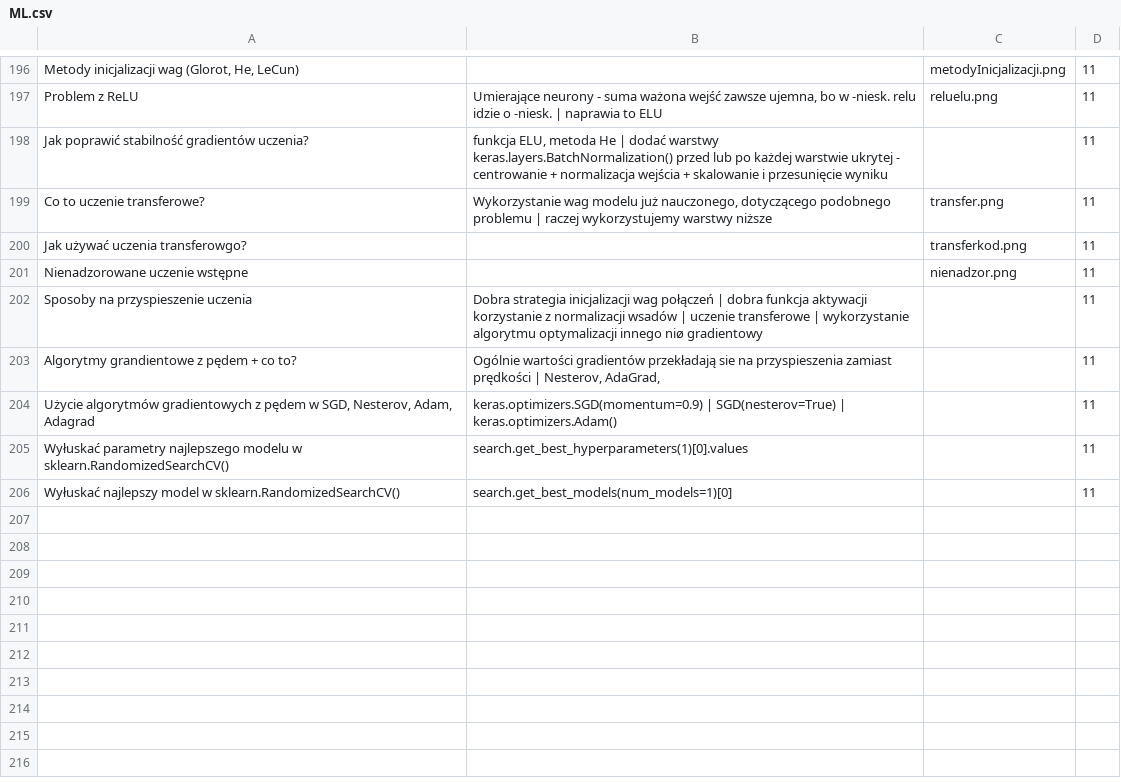
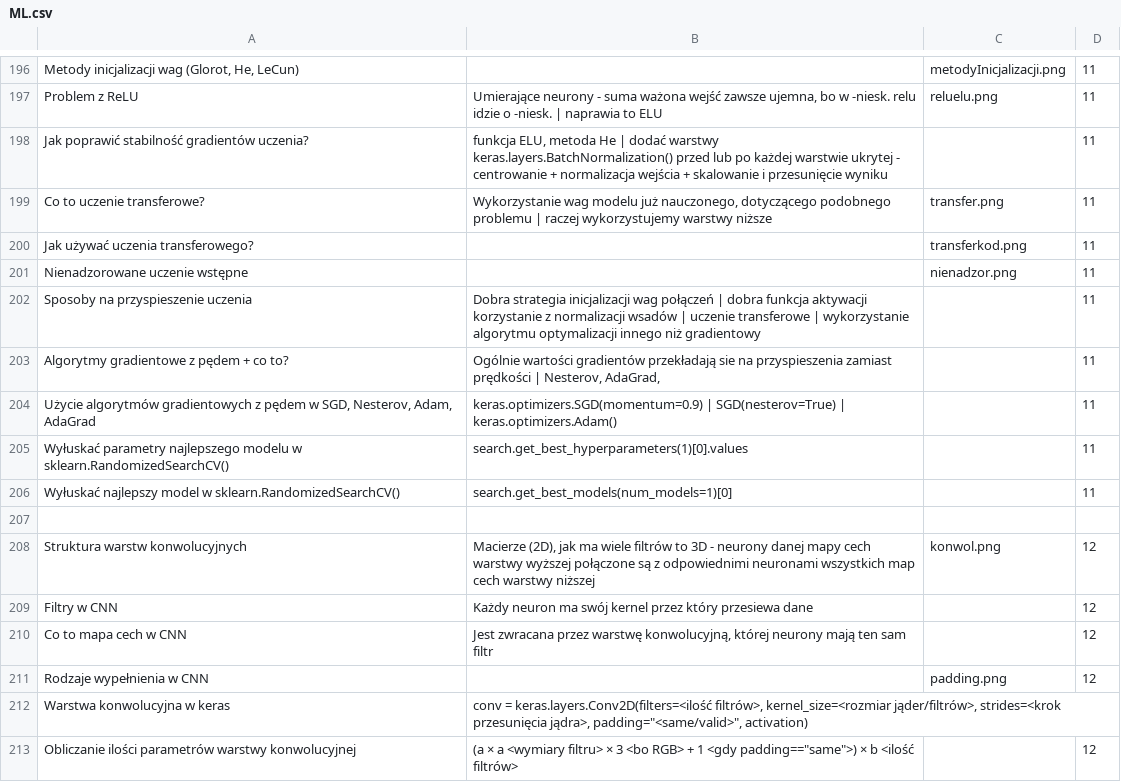
Before and after one commit to CaIiguIa/Wejsciowkowo, a CSV file: ML.csv, drawn as a sheet; only a part is shown, gaps mark what is left out; the diff covers the shown part only.

Commit message:
Moore questions for ML

```diff
--- a/ML.csv
+++ b/ML.csv
@@ -199,8 +199,15 @@ Jak poprawić stabilność gradientów uczenia?;funkcja ELU, metoda He | dodać
 Co to uczenie transferowe?;Wykorzystanie wag modelu już nauczonego, dotyczącego podobnego problemu | raczej wykorzystujemy warstwy niższe;transfer.png;11
-Jak używać uczenia transferowgo?;;transferkod.png;11
+Jak używać uczenia transferowego?;;transferkod.png;11
 Nienadzorowane uczenie wstępne;;nienadzor.png;11
-Sposoby na przyspieszenie uczenia;Dobra strategia inicjalizacji wag połączeń | dobra funkcja aktywacji korzystanie z normalizacji wsadów | uczenie transferowe |  wykorzystanie algorytmu optymalizacji innego niø gradientowy;;11
-Algorytmy grandientowe z pędem + co to?;Ogólnie wartości gradientów przekładają sie na przyspieszenia zamiast prędkości | Nesterov, AdaGrad,  ;;11
-Użycie algorytmów gradientowych z pędem w SGD, Nesterov, Adam, Adagrad;keras.optimizers.SGD(momentum=0.9) | SGD(nesterov=True) | keras.optimizers.Adam();;11
+Sposoby na przyspieszenie uczenia;Dobra strategia inicjalizacji wag połączeń | dobra funkcja aktywacji korzystanie z normalizacji wsadów | uczenie transferowe |  wykorzystanie algorytmu optymalizacji innego niż gradientowy;;11
+Algorytmy gradientowe z pędem + co to?;Ogólnie wartości gradientów przekładają sie na przyspieszenia zamiast prędkości | Nesterov, AdaGrad,  ;;11
+Użycie algorytmów gradientowych z pędem w SGD, Nesterov, Adam, AdaGrad;keras.optimizers.SGD(momentum=0.9) | SGD(nesterov=True) | keras.optimizers.Adam();;11
 Wyłuskać parametry najlepszego modelu w sklearn.RandomizedSearchCV();search.get_best_hyperparameters(1)[0].values;;11
 Wyłuskać najlepszy model w sklearn.RandomizedSearchCV();search.get_best_models(num_models=1)[0];;11
+
+Struktura warstw konwolucyjnych;Macierze (2D), jak ma wiele filtrów to 3D - neurony danej mapy cech warstwy wyższej połączone są z odpowiednimi neuronami wszystkich map cech warstwy niższej;konwol.png;12
+Filtry w CNN;Każdy neuron ma swój kernel przez który przesiewa dane;;12
+Co to mapa cech w CNN;Jest zwracana przez warstwę konwolucyjną, której neurony mają ten sam filtr;;12
+Rodzaje wypełnienia w CNN;;padding.png;12
+Warstwa konwolucyjna w keras;conv = keras.layers.Conv2D(filters=<ilość filtrów>, kernel_size=<rozmiar jąder/filtrów>, strides=<krok przesunięcia jądra>, padding="<same/valid>", activation)
+Obliczanie ilości parametrów warstwy konwolucyjnej;(a × a <wymiary filtru> × 3 <bo RGB> + 1 <gdy padding=="same">) × b <ilość filtrów>;;12
```
Also changed, not shown: 14 added rows and 1 edited cell elsewhere in this file.
